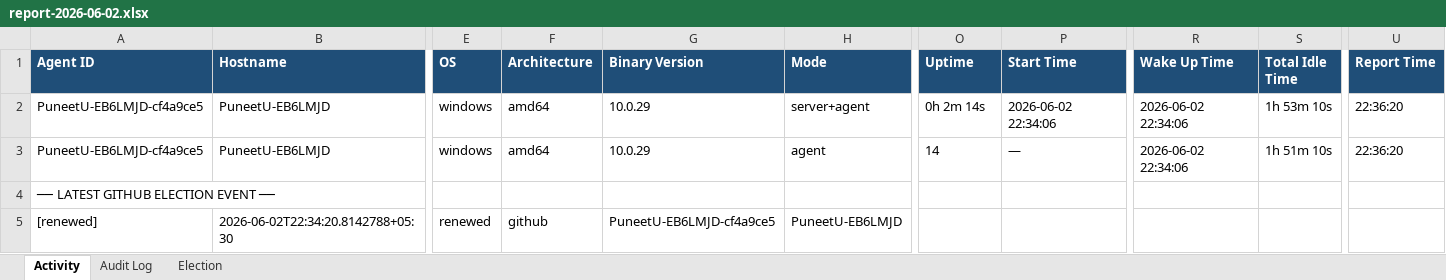
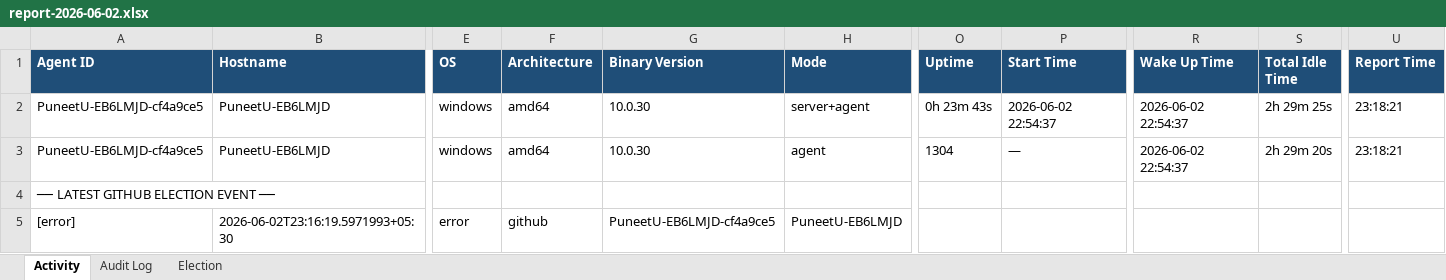
Before and after one commit to puniteswra-spec/PU, an Excel workbook: report-2026-06-02.xlsx, sheet Activity, drawn as a sheet; only a part is shown, gaps mark what is left out; values as stored, in another font and other column widths than the file's, no borders; removed rows and columns are numbered as before the commit, all else as after; rows hold the shown columns only; the diff names each change by its address in the sheet, - before the commit and + after, or states it on an @@ line.

Commit message:
daily report 2026-06-02: 22 election events, 36 audit entries

```diff
--- a/report-2026-06-02.xlsx (sheet Activity)
+++ b/report-2026-06-02.xlsx (sheet Activity)
-G2:G3 (Binary Version): 10.0.29
+G2:G3 (Binary Version): 10.0.30
-O2 (Uptime): 0h 2m 14s
+O2 (Uptime): 0h 23m 43s
-P2 (Start Time): 2026-06-02 22:34:06
+P2 (Start Time): 2026-06-02 22:54:37
-R2:R3 (Wake Up Time): 2026-06-02 22:34:06
+R2:R3 (Wake Up Time): 2026-06-02 22:54:37
-S2 (Total Idle Time): 1h 53m 10s
+S2 (Total Idle Time): 2h 29m 25s
-U2:U3 (Report Time): 22:36:20
+U2:U3 (Report Time): 23:18:21
-O3 (Uptime): 14
+O3 (Uptime): 1304
-S3 (Total Idle Time): 1h 51m 10s
+S3 (Total Idle Time): 2h 29m 20s
-row 5: [renewed] | 2026-06-02T22:34:20.8142788+05:30 | renewed | github | PuneetU-EB6LMJD-cf4a9ce5 | PuneetU-EB6LMJD
+row 5: [error] | 2026-06-02T23:16:19.5971993+05:30 | error | github | PuneetU-EB6LMJD-cf4a9ce5 | PuneetU-EB6LMJD
```
Also changed, not shown: sheet Election.
